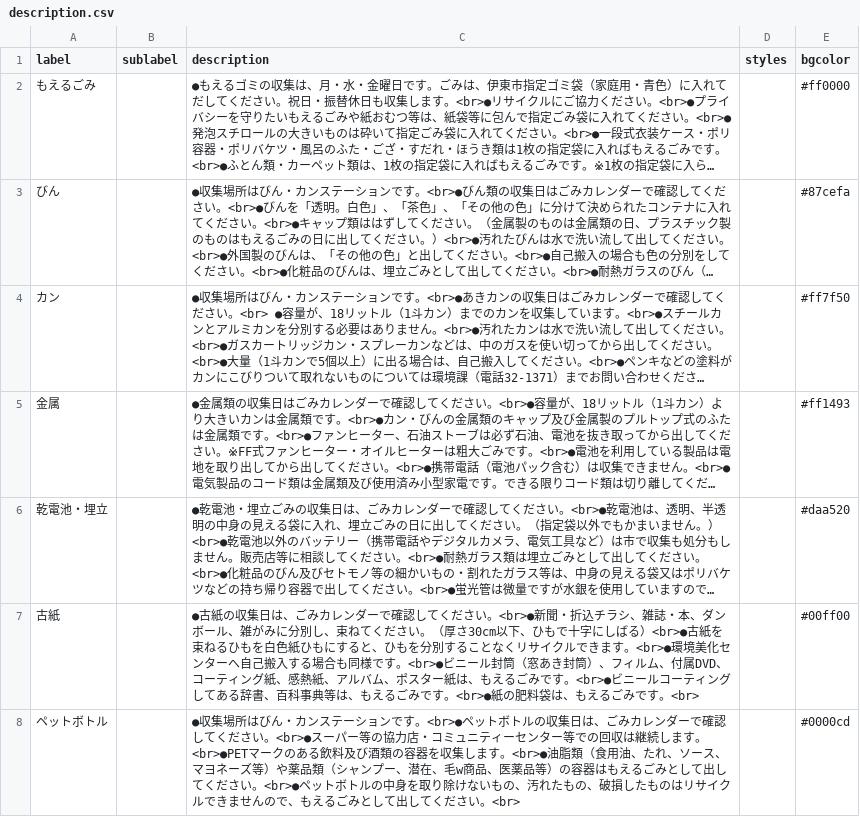
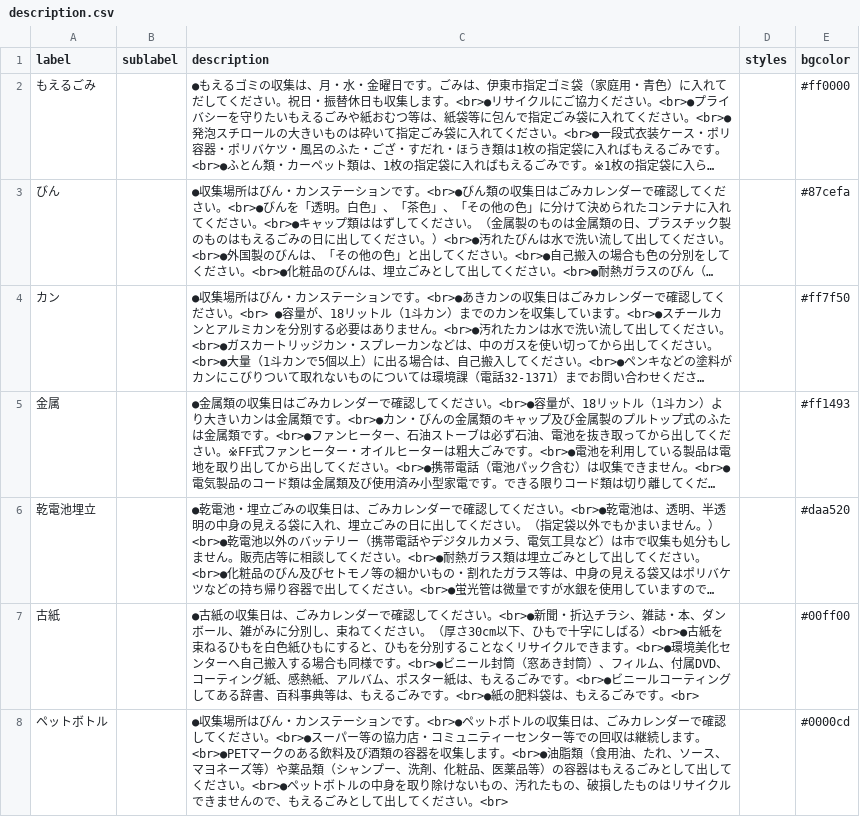
Before and after one commit to itoushi5374/5374, a CSV file: data/description.csv, drawn as a sheet; long unchanged cells end in …; the diff names each change by its address in the sheet, - before the commit and + after, or states it on an @@ line.

Commit message:
Update description.csv

```diff
--- a/data/description.csv
+++ b/data/description.csv
-A6 (label): 乾電池・埋立
+A6 (label): 乾電池埋立
-C8 (description): …ンプー、潜在、毛w商品、医薬…
+C8 (description): …ンプー、洗剤、化粧品、医薬…
```
